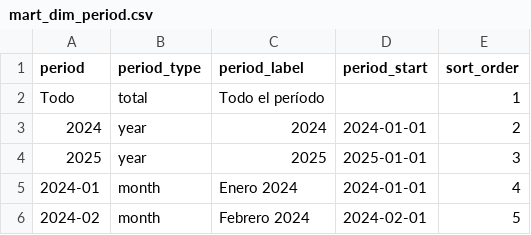
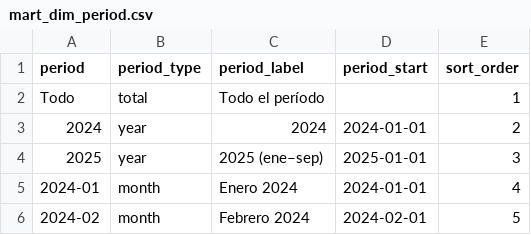
Before and after one commit to EzequielPiseri/practica-imond, a CSV file: data/marts/mart_dim_period.csv, drawn as a sheet; only a part is shown.

Commit message:
feat(sql): label incomplete years in the period dimension

```diff
--- a/data/marts/mart_dim_period.csv
+++ b/data/marts/mart_dim_period.csv
@@ -3,3 +3,3 @@ Todo,total,Todo el período,,1
 2024,year,2024,2024-01-01,2
-2025,year,2025,2025-01-01,3
+2025,year,2025 (ene–sep),2025-01-01,3
 2024-01,month,Enero 2024,2024-01-01,4
```
Also changed, not shown: 1 other file.
